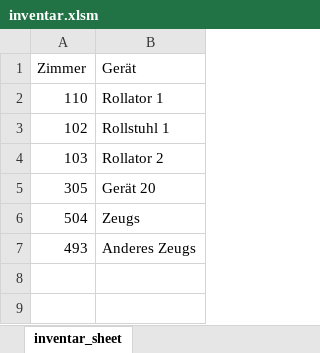
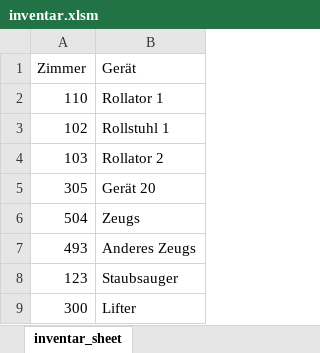
Before and after one commit to Chewiiee/Inventar, an Excel workbook: inventar.xlsm, sheet inventar_sheet, drawn as a sheet; values as stored, in another font and other column widths than the file's, no borders; charts and pictures and table styles not drawn; the diff names each change by its address in the sheet, - before the commit and + after, or states it on an @@ line.

```diff
--- a/inventar.xlsm (sheet inventar_sheet)
+++ b/inventar.xlsm (sheet inventar_sheet)
+row 8: 123 | Staubsauger
+row 9: 300 | Lifter
```
Also changed, not shown: 8 other files.
